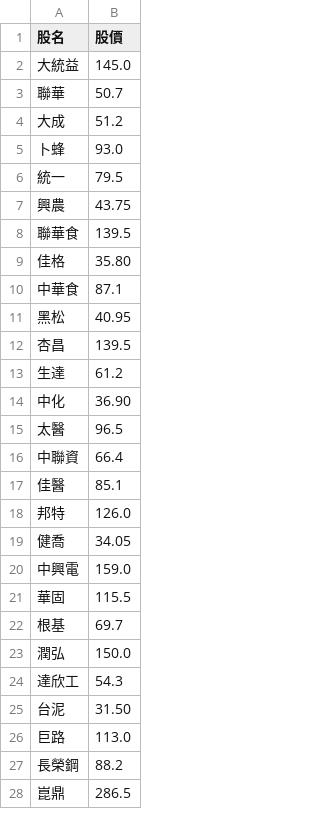
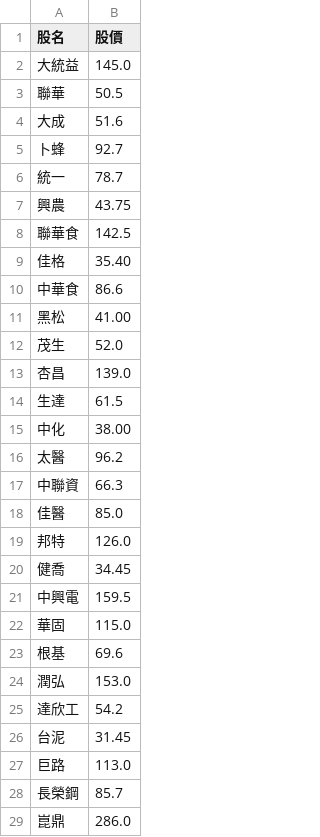
Before and after one commit to biung-od/18, a CSV file: final.csv, drawn as a sheet; only a part is shown; the diff covers the shown part only.

```diff
--- a/final.csv
+++ b/final.csv
@@ -2,27 +2,28 @@
 大統益,145.0
-聯華,50.7
-大成,51.2
-卜蜂,93.0
-統一,79.5
+聯華,50.5
+大成,51.6
+卜蜂,92.7
+統一,78.7
 興農,43.75
-聯華食,139.5
-佳格,35.80
-中華食,87.1
-黑松,40.95
-杏昌,139.5
-生達,61.2
-中化,36.90
-太醫,96.5
-中聯資,66.4
-佳醫,85.1
+聯華食,142.5
+佳格,35.40
+中華食,86.6
+黑松,41.00
+茂生,52.0
+杏昌,139.0
+生達,61.5
+中化,38.00
+太醫,96.2
+中聯資,66.3
+佳醫,85.0
 邦特,126.0
-健喬,34.05
-中興電,159.0
-華固,115.5
-根基,69.7
-潤弘,150.0
-達欣工,54.3
-台泥,31.50
+健喬,34.45
+中興電,159.5
+華固,115.0
+根基,69.6
+潤弘,153.0
+達欣工,54.2
+台泥,31.45
 巨路,113.0
-長榮鋼,88.2
-崑鼎,286.5
+長榮鋼,85.7
+崑鼎,286.0
```
Also changed, not shown: 60 edited cells elsewhere in this file, pandyfinal.csv, 2 other files.
